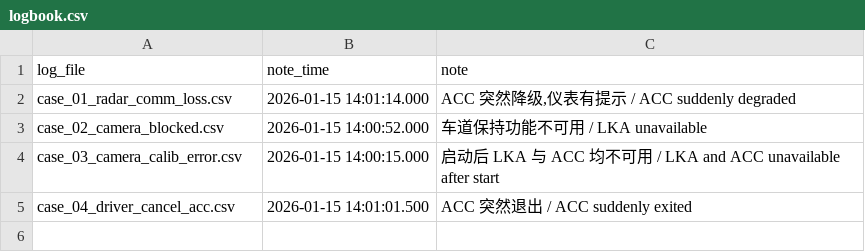
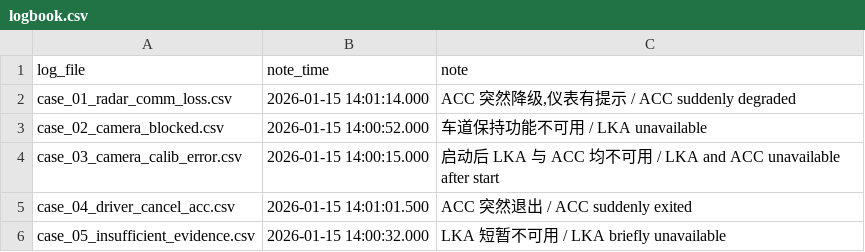
Before and after one commit to XiyangZatPoliTo/adas-agent, a CSV file: data/logs/logbook.csv, drawn as a sheet; the diff names each change by its address in the sheet, - before the commit and + after, or states it on an @@ line.

Commit message:
feat: insufficient-evidence case and demo script

```diff
--- a/data/logs/logbook.csv
+++ b/data/logs/logbook.csv
+row 6: case_05_insufficient_evidence.csv | 2026-01-15 14:00:32.000 | LKA 短暂不可用 / LKA briefly unavailable
```
Also changed, not shown: 4 other files.
